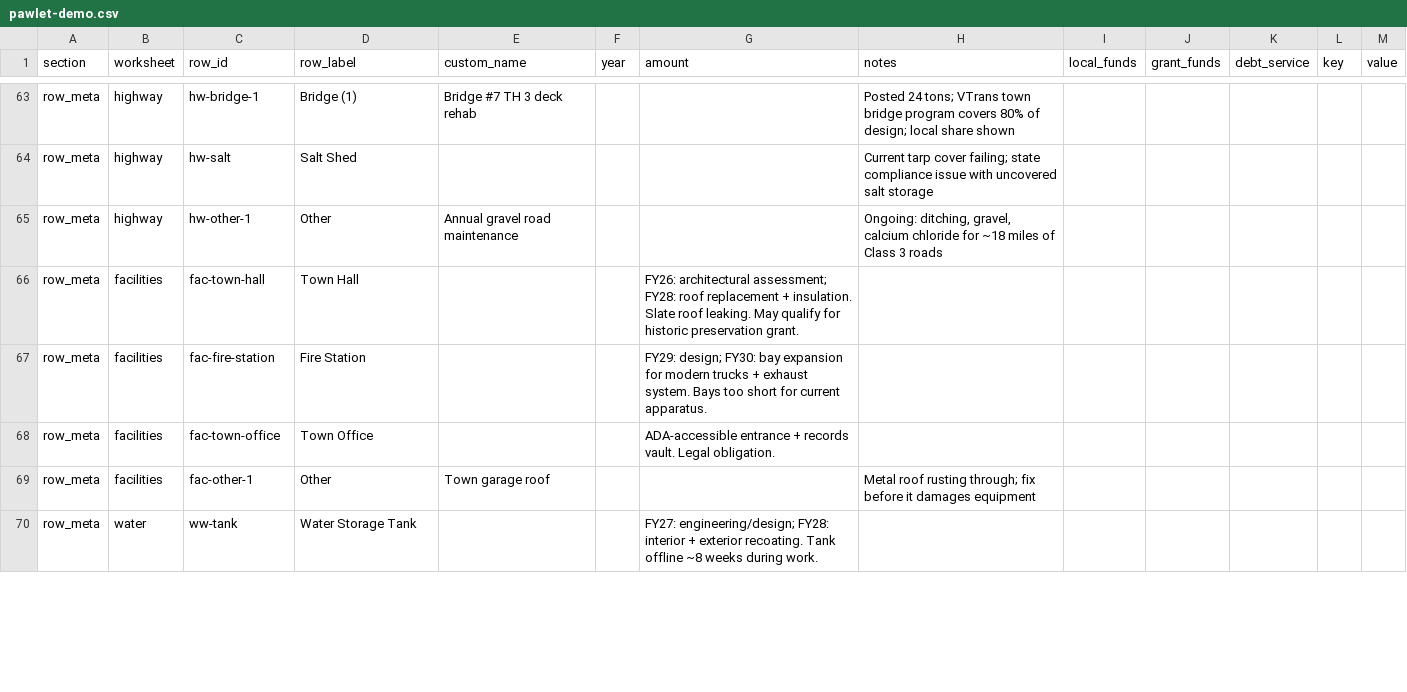
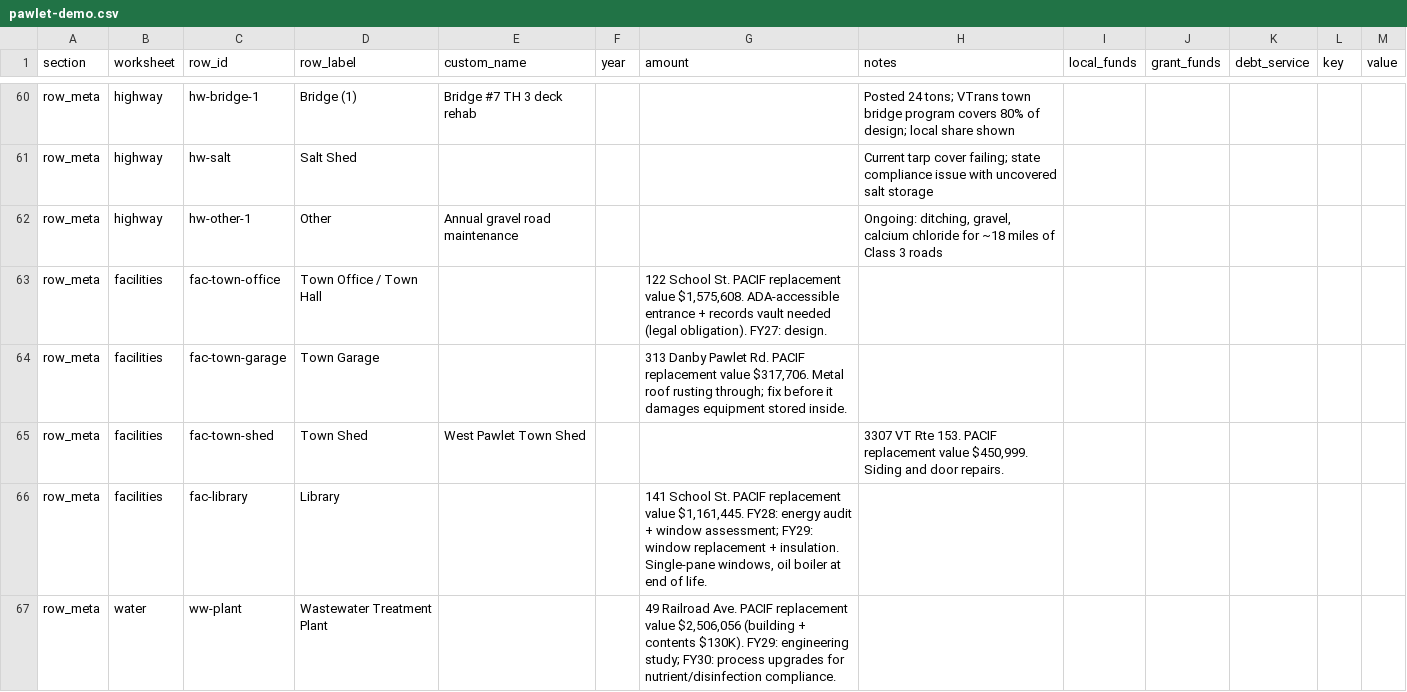
Before and after one commit to VERSO-UVM/vermont-cip-tool, a CSV file: samples/pawlet-demo.csv, drawn as a sheet; only a part is shown, gaps mark what is left out; the diff covers the shown part only.

```diff
--- a/samples/pawlet-demo.csv
+++ b/samples/pawlet-demo.csv
@@ -65,6 +62,6 @@ row_meta,highway,hw-salt,Salt Shed,,,,"Current tarp cover failing; state complia
 row_meta,highway,hw-other-1,Other,Annual gravel road maintenance,,,"Ongoing: ditching, gravel, calcium chloride for ~18 miles of Class 3 roads",,,,,,
-row_meta,facilities,fac-town-hall,Town Hall,,,"FY26: architectural assessment; FY28: roof replacement + insulation. Slate roof leaking. May qualify for historic preservation grant.",,,,,,
-row_meta,facilities,fac-fire-station,Fire Station,,,"FY29: design; FY30: bay expansion for modern trucks + exhaust system. Bays too short for current apparatus.",,,,,,
-row_meta,facilities,fac-town-office,Town Office,,,"ADA-accessible entrance + records vault. Legal obligation.",,,,,,
-row_meta,facilities,fac-other-1,Other,Town garage roof,,,"Metal roof rusting through; fix before it damages equipment",,,,,,
-row_meta,water,ww-tank,Water Storage Tank,,,"FY27: engineering/design; FY28: interior + exterior recoating. Tank offline ~8 weeks during work.",,,,,,
+row_meta,facilities,fac-town-office,Town Office / Town Hall,,,"122 School St. PACIF replacement value $1,575,608. ADA-accessible entrance + records vault needed (legal obligation). FY27: design.",,,,,,
+row_meta,facilities,fac-town-garage,Town Garage,,,"313 Danby Pawlet Rd. PACIF replacement value $317,706. Metal roof rusting through; fix before it damages equipment stored inside.",,,,,,
+row_meta,facilities,fac-town-shed,Town Shed,West Pawlet Town Shed,,,"3307 VT Rte 153. PACIF replacement value $450,999. Siding and door repairs.",,,,,,
+row_meta,facilities,fac-library,Library,,,"141 School St. PACIF replacement value $1,161,445. FY28: energy audit + window assessment; FY29: window replacement + insulation. Single-pane windows, oil boiler at end of life.",,,,,,
+row_meta,water,ww-plant,Wastewater Treatment Plant,,,"49 Railroad Ave. PACIF replacement value $2,506,056 (building + contents $130K). FY29: engineering study; FY30: process upgrades for nutrient/disinfection compliance.",,,,,,
```
Also changed, not shown: 6 added rows, 7 removed rows and 82 edited cells elsewhere in this file, 1 other file.
